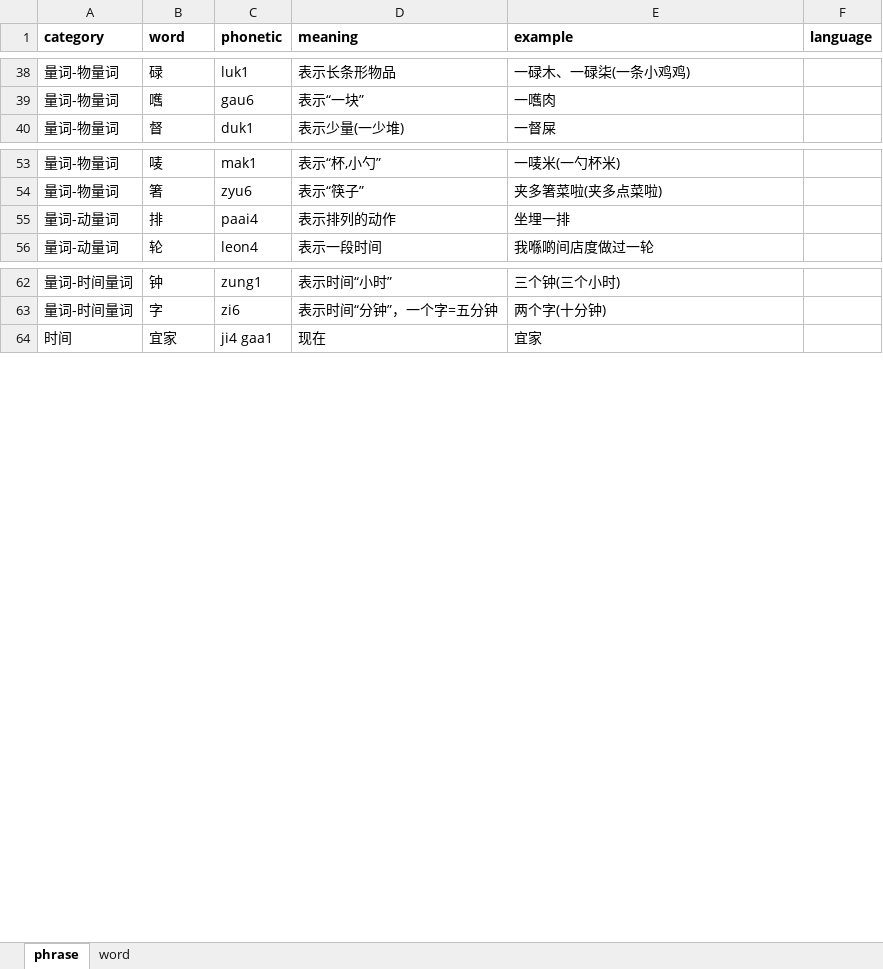
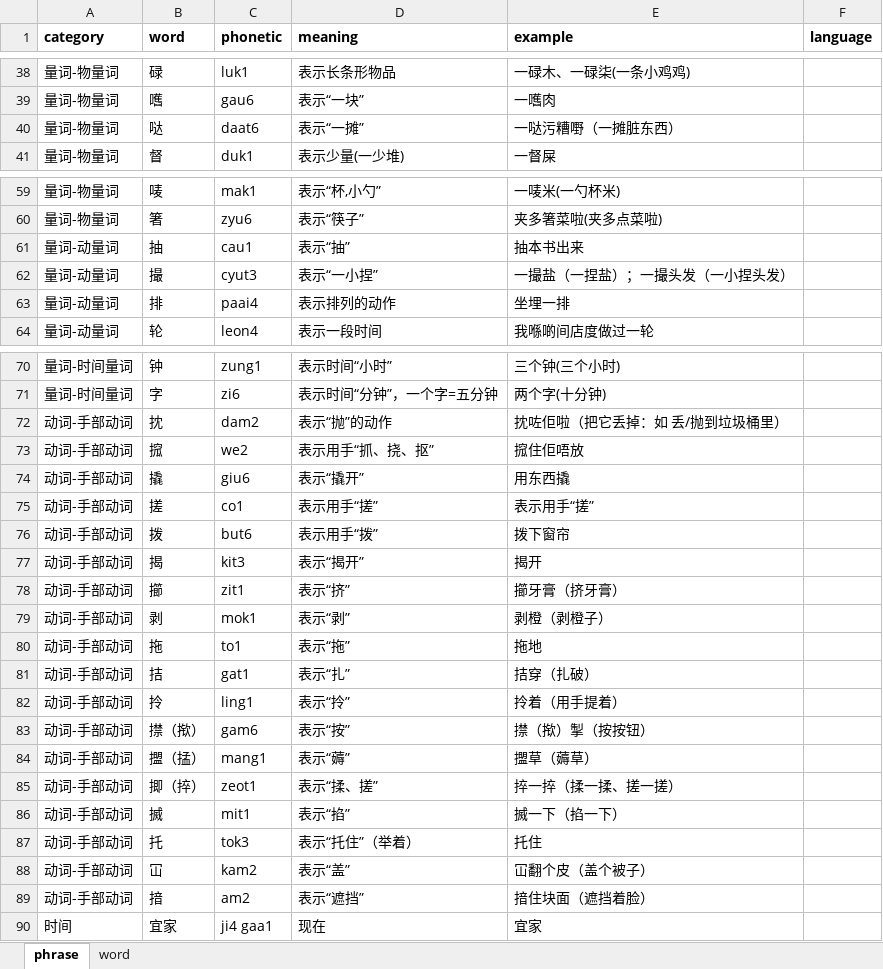
Before and after one commit to viewnn/wordcards, an Excel workbook: dict.xlsx, sheet phrase, drawn as a sheet; only a part is shown, gaps mark what is left out; values as stored, in another font and other column widths than the file's, no borders; the diff covers the shown part only; the diff names each change by its address in the sheet, - before the commit and + after, or states it on an @@ line.

```diff
--- a/dict.xlsx (sheet phrase)
+++ b/dict.xlsx (sheet phrase)
+row 40: 量词-物量词 | 哒 | daat6 | 表示“一摊” | 一哒污糟嘢（一摊脏东西）
+row 61: 量词-动量词 | 抽 | cau1 | 表示“抽” | 抽本书出来
+row 62: 量词-动量词 | 撮 | cyut3 | 表示“一小捏” | 一撮盐（一捏盐）；一撮头发（一小捏头发）
+row 72: 动词-手部动词 | 抌 | dam2 | 表示“抛”的动作 | 抌咗佢啦（把它丢掉：如 丢/抛到垃圾桶里）
+row 73: 动词-手部动词 | 搲 | we2 | 表示用手“抓、挠、抠” | 搲住佢唔放
+row 74: 动词-手部动词 | 撬 | giu6 | 表示“撬开” | 用东西撬
+row 75: 动词-手部动词 | 搓 | co1 | 表示用手“搓” | 表示用手“搓”
+row 76: 动词-手部动词 | 拨 | but6 | 表示用手“拨” | 拨下窗帘
+row 77: 动词-手部动词 | 揭 | kit3 | 表示“揭开” | 揭开
+row 78: 动词-手部动词 | 擳 | zit1 | 表示“挤” | 擳牙膏（挤牙膏）
+row 79: 动词-手部动词 | 剥 | mok1 | 表示“剥” | 剥橙（剥橙子）
+row 80: 动词-手部动词 | 拖 | to1 | 表示“拖” | 拖地
+row 81: 动词-手部动词 | 拮 | gat1 | 表示“扎” | 拮穿（扎破）
+row 82: 动词-手部动词 | 拎 | ling1 | 表示“拎” | 拎着（用手提着）
+row 83: 动词-手部动词 | 㩒（揿） | gam6 | 表示“按” | 㩒（揿）掣（按按钮）
+row 84: 动词-手部动词 | 擝（掹） | mang1 | 表示“薅” | 擝草（薅草）
+row 85: 动词-手部动词 | 揤（捽） | zeot1 | 表示“揉、搓” | 捽一捽（揉一揉、搓一搓）
+row 86: 动词-手部动词 | 搣 | mit1 | 表示“掐” | 搣一下（掐一下）
+row 87: 动词-手部动词 | 托 | tok3 | 表示“托住”（举着） | 托住
+row 88: 动词-手部动词 | 冚 | kam2 | 表示“盖” | 冚翻个皮（盖个被子）
+row 89: 动词-手部动词 | 揞 | am2 | 表示“遮挡” | 揞住块面（遮挡着脸）
```
Also changed, not shown: 14 added rows, 3 removed rows and 173 edited cells elsewhere in this sheet, sheet word, formulas that keep their value, 3 other files.
